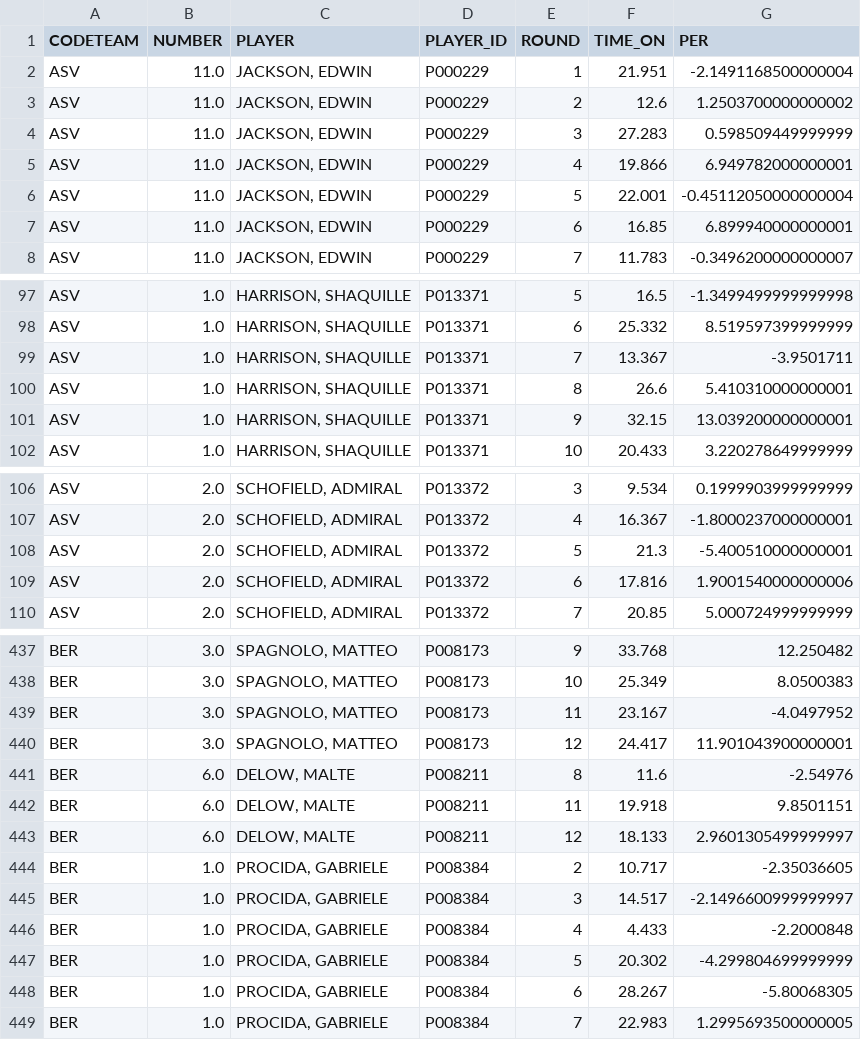
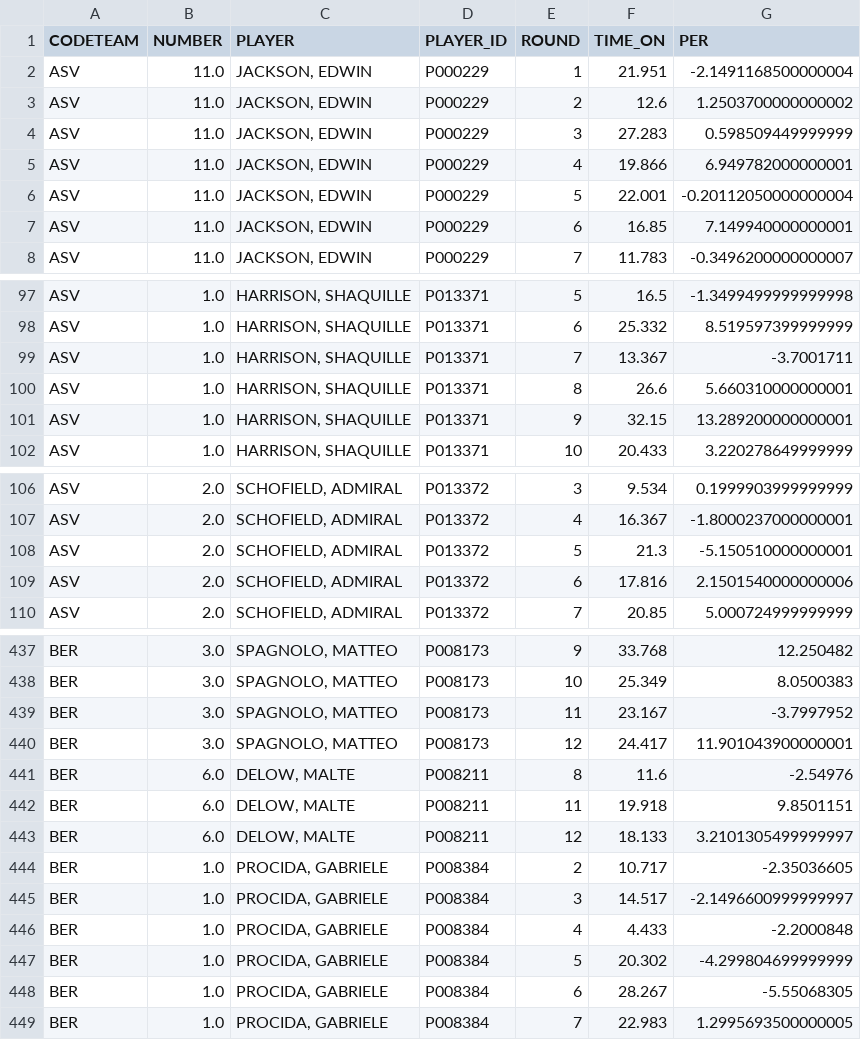
Before and after one commit to gpain1999/Euroleague_Eurocup_Analyses, a CSV file: datas/euroleague_PER_2024_round.csv, drawn as a sheet; only a part is shown, gaps mark what is left out; the diff covers the shown part only.

```diff
--- a/datas/euroleague_PER_2024_round.csv
+++ b/datas/euroleague_PER_2024_round.csv
@@ -5,4 +5,4 @@ ASV,11.0,"JACKSON, EDWIN",P000229,3,27.283,0.598509449999999
 ASV,11.0,"JACKSON, EDWIN",P000229,4,19.866,6.949782000000001
-ASV,11.0,"JACKSON, EDWIN",P000229,5,22.001,-0.45112050000000004
-ASV,11.0,"JACKSON, EDWIN",P000229,6,16.85,6.899940000000001
+ASV,11.0,"JACKSON, EDWIN",P000229,5,22.001,-0.20112050000000004
+ASV,11.0,"JACKSON, EDWIN",P000229,6,16.85,7.149940000000001
 ASV,11.0,"JACKSON, EDWIN",P000229,7,11.783,-0.3496200000000007
@@ -98,5 +98,5 @@ ASV,1.0,"HARRISON, SHAQUILLE",P013371,5,16.5,-1.3499499999999998
 ASV,1.0,"HARRISON, SHAQUILLE",P013371,6,25.332,8.519597399999999
-ASV,1.0,"HARRISON, SHAQUILLE",P013371,7,13.367,-3.9501711
-ASV,1.0,"HARRISON, SHAQUILLE",P013371,8,26.6,5.410310000000001
-ASV,1.0,"HARRISON, SHAQUILLE",P013371,9,32.15,13.039200000000001
+ASV,1.0,"HARRISON, SHAQUILLE",P013371,7,13.367,-3.7001711
+ASV,1.0,"HARRISON, SHAQUILLE",P013371,8,26.6,5.660310000000001
+ASV,1.0,"HARRISON, SHAQUILLE",P013371,9,32.15,13.289200000000001
 ASV,1.0,"HARRISON, SHAQUILLE",P013371,10,20.433,3.220278649999999
@@ -107,4 +107,4 @@ ASV,2.0,"SCHOFIELD, ADMIRAL",P013372,3,9.534,0.1999903999999999
 ASV,2.0,"SCHOFIELD, ADMIRAL",P013372,4,16.367,-1.8000237000000001
-ASV,2.0,"SCHOFIELD, ADMIRAL",P013372,5,21.3,-5.400510000000001
-ASV,2.0,"SCHOFIELD, ADMIRAL",P013372,6,17.816,1.9001540000000006
+ASV,2.0,"SCHOFIELD, ADMIRAL",P013372,5,21.3,-5.150510000000001
+ASV,2.0,"SCHOFIELD, ADMIRAL",P013372,6,17.816,2.1501540000000006
 ASV,2.0,"SCHOFIELD, ADMIRAL",P013372,7,20.85,5.000724999999999
@@ -438,3 +438,3 @@ BER,3.0,"SPAGNOLO, MATTEO",P008173,9,33.768,12.250482
 BER,3.0,"SPAGNOLO, MATTEO",P008173,10,25.349,8.0500383
-BER,3.0,"SPAGNOLO, MATTEO",P008173,11,23.167,-4.0497952
+BER,3.0,"SPAGNOLO, MATTEO",P008173,11,23.167,-3.7997952
 BER,3.0,"SPAGNOLO, MATTEO",P008173,12,24.417,11.901043900000001
@@ -442,3 +442,3 @@ BER,6.0,"DELOW, MALTE",P008211,8,11.6,-2.54976
 BER,6.0,"DELOW, MALTE",P008211,11,19.918,9.8501151
-BER,6.0,"DELOW, MALTE",P008211,12,18.133,2.9601305499999997
+BER,6.0,"DELOW, MALTE",P008211,12,18.133,3.2101305499999997
 BER,1.0,"PROCIDA, GABRIELE",P008384,2,10.717,-2.35036605
@@ -447,3 +447,3 @@ BER,1.0,"PROCIDA, GABRIELE",P008384,4,4.433,-2.2000848
 BER,1.0,"PROCIDA, GABRIELE",P008384,5,20.302,-4.299804699999999
-BER,1.0,"PROCIDA, GABRIELE",P008384,6,28.267,-5.80068305
+BER,1.0,"PROCIDA, GABRIELE",P008384,6,28.267,-5.55068305
 BER,1.0,"PROCIDA, GABRIELE",P008384,7,22.983,1.2995693500000005
```
Also changed, not shown: 69 edited cells elsewhere in this file, datas/euroleague_PER_2024.csv, datas/euroleague_idteams_2024.csv, 2 other files.
